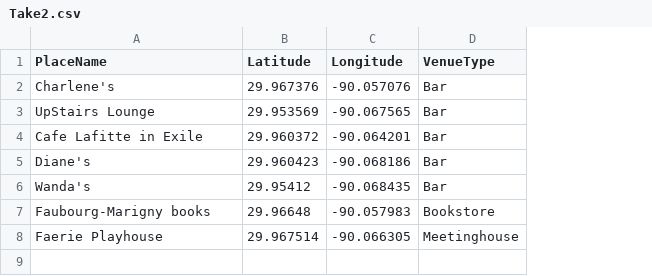
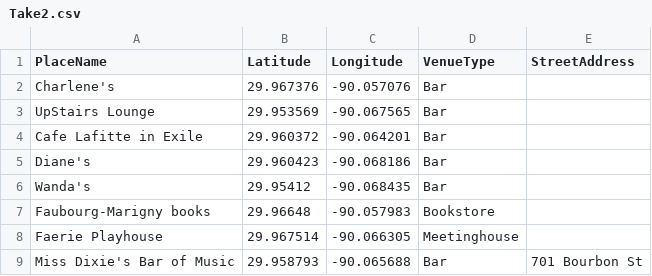
Before and after one commit to lk-345/practice, a CSV file: Take2.csv, drawn as a sheet; the diff names each change by its address in the sheet, - before the commit and + after, or states it on an @@ line.

Commit message:
Update Take2.csv

```diff
--- a/Take2.csv
+++ b/Take2.csv
+column E (StreetAddress), empty
+row 9: Miss Dixie's Bar of Music | 29.958793 | -90.065688 | Bar | 701 Bourbon St
```
